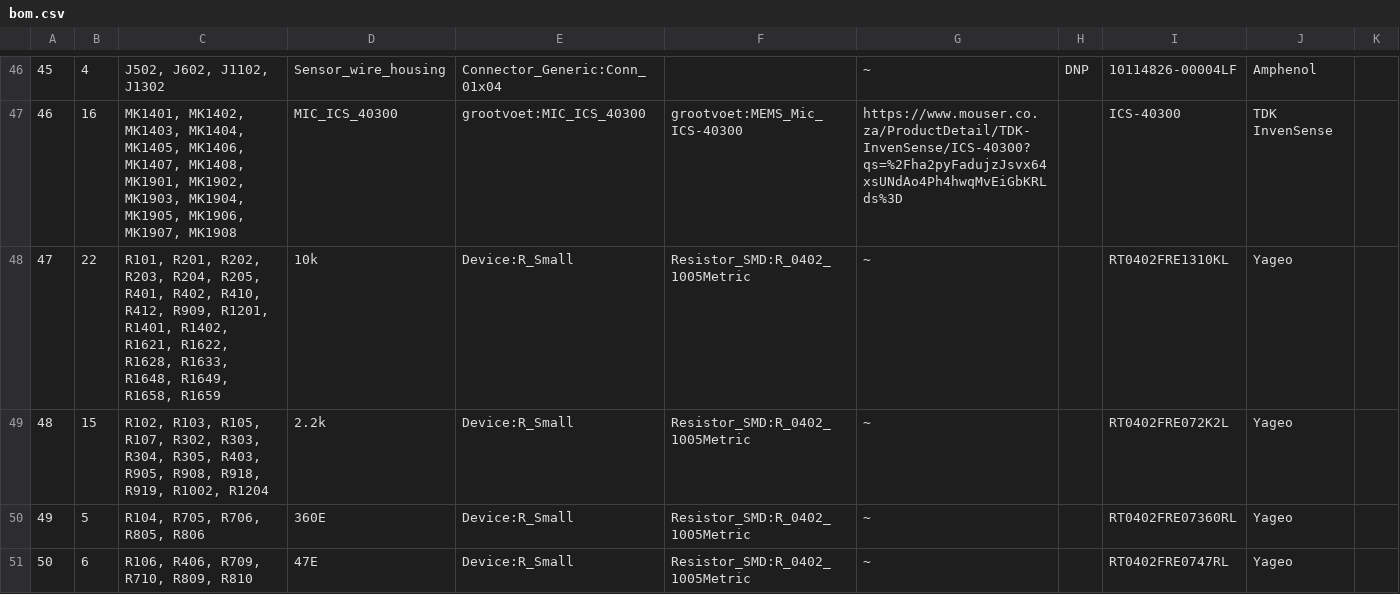
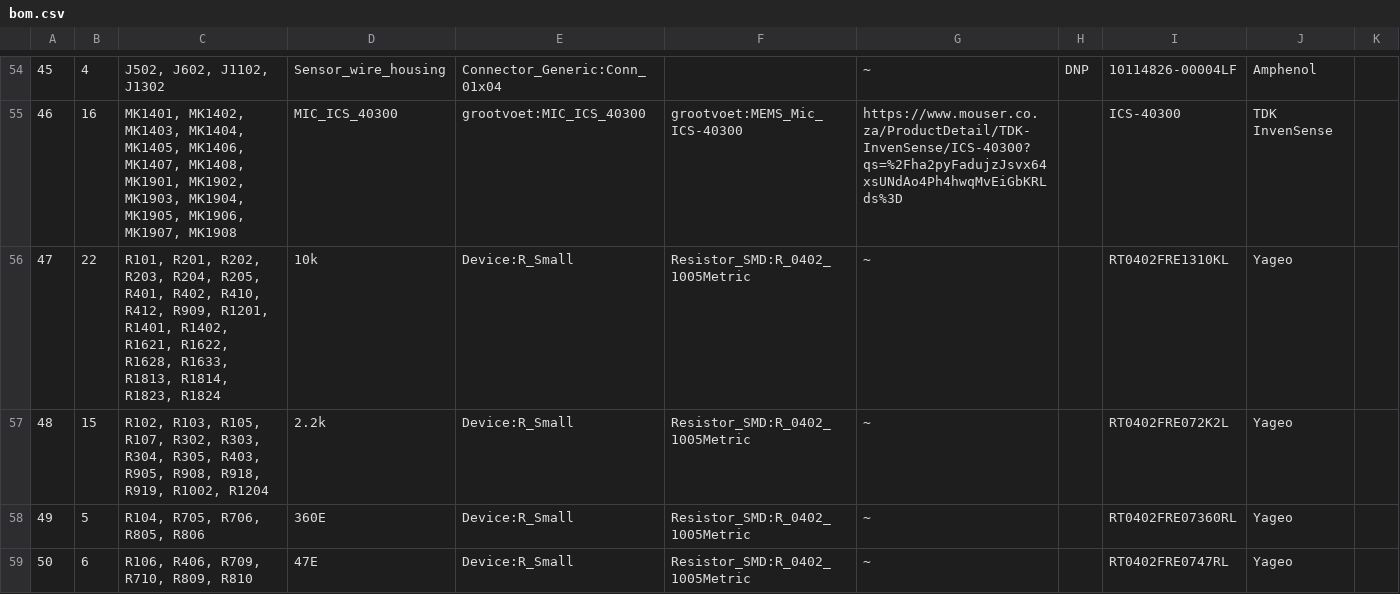
Before and after one commit to CMGeldenhuys/kleinvoet, a CSV file: production/bom.csv, drawn as a sheet; only a part is shown, gaps mark what is left out; addresses are those after the commit; the diff covers the shown part only; the diff names each change by its address in the sheet, - before the commit and + after, or states it on an @@ line.

Commit message:
(sch) export BOM

```diff
--- a/production/bom.csv
+++ b/production/bom.csv
-C56: …R1628, R1633, R1648, R1649, R1658, R1659
+C56: …R1628, R1633, R1813, R1814, R1823, R1824
```
Also changed, not shown: 8 added rows and 13 edited cells elsewhere in this file.
